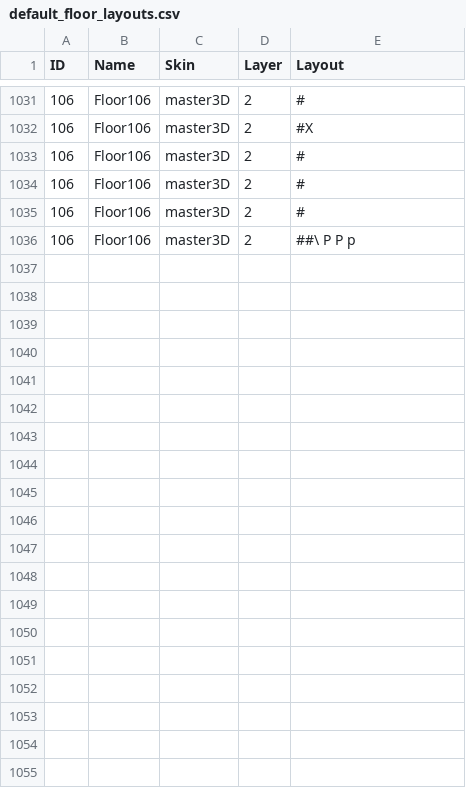
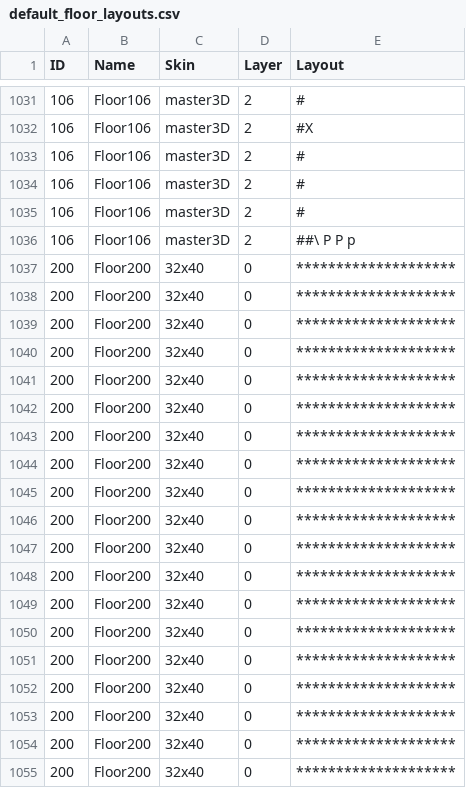
Before and after one commit to kwoolter/Nimrod, a CSV file: model/Squoids_data/default_floor_layouts.csv, drawn as a sheet; only a part is shown, gaps mark what is left out; the diff covers the shown part only; the diff names each change by its address in the sheet, - before the commit and + after, or states it on an @@ line.

```diff
--- a/model/Squoids_data/default_floor_layouts.csv
+++ b/model/Squoids_data/default_floor_layouts.csv
+row 1037: 200 | Floor200 | 32x40 | 0 | ********************
+row 1038: 200 | Floor200 | 32x40 | 0 | ********************
+row 1039: 200 | Floor200 | 32x40 | 0 | ********************
+row 1040: 200 | Floor200 | 32x40 | 0 | ********************
+row 1041: 200 | Floor200 | 32x40 | 0 | ********************
+row 1042: 200 | Floor200 | 32x40 | 0 | ********************
+row 1043: 200 | Floor200 | 32x40 | 0 | ********************
+row 1044: 200 | Floor200 | 32x40 | 0 | ********************
+row 1045: 200 | Floor200 | 32x40 | 0 | ********************
+row 1046: 200 | Floor200 | 32x40 | 0 | ********************
+row 1047: 200 | Floor200 | 32x40 | 0 | ********************
+row 1048: 200 | Floor200 | 32x40 | 0 | ********************
+row 1049: 200 | Floor200 | 32x40 | 0 | ********************
+row 1050: 200 | Floor200 | 32x40 | 0 | ********************
+row 1051: 200 | Floor200 | 32x40 | 0 | ********************
+row 1052: 200 | Floor200 | 32x40 | 0 | ********************
+row 1053: 200 | Floor200 | 32x40 | 0 | ********************
+row 1054: 200 | Floor200 | 32x40 | 0 | ********************
+row 1055: 200 | Floor200 | 32x40 | 0 | ********************
```
Also changed, not shown: 21 added rows elsewhere in this file, model/Squoids_data/maplinks.csv, 3 other files.
